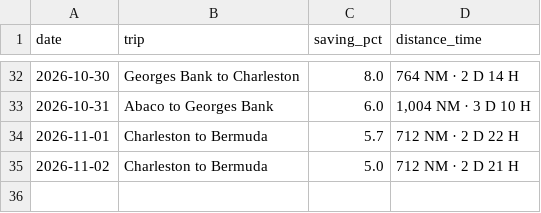
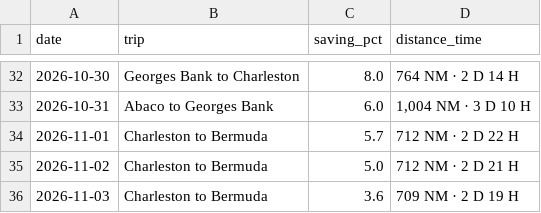
Before and after one commit to sdonea/holomap, a CSV file: docs/daily-routes.csv, drawn as a sheet; only a part is shown, gaps mark what is left out; the diff names each change by its address in the sheet, - before the commit and + after, or states it on an @@ line.

```diff
--- a/docs/daily-routes.csv
+++ b/docs/daily-routes.csv
+row 36: 2026-11-03 | Charleston to Bermuda | 3.6 | 709 NM · 2 D 19 H
```
Also changed, not shown: 1 other file.
